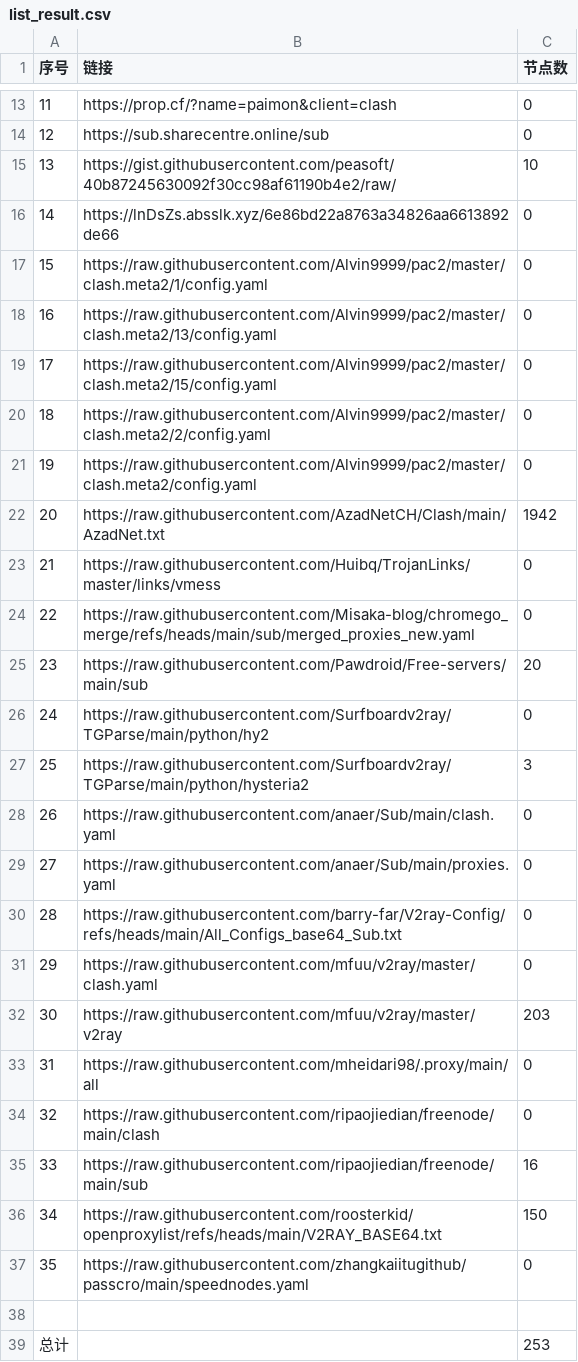
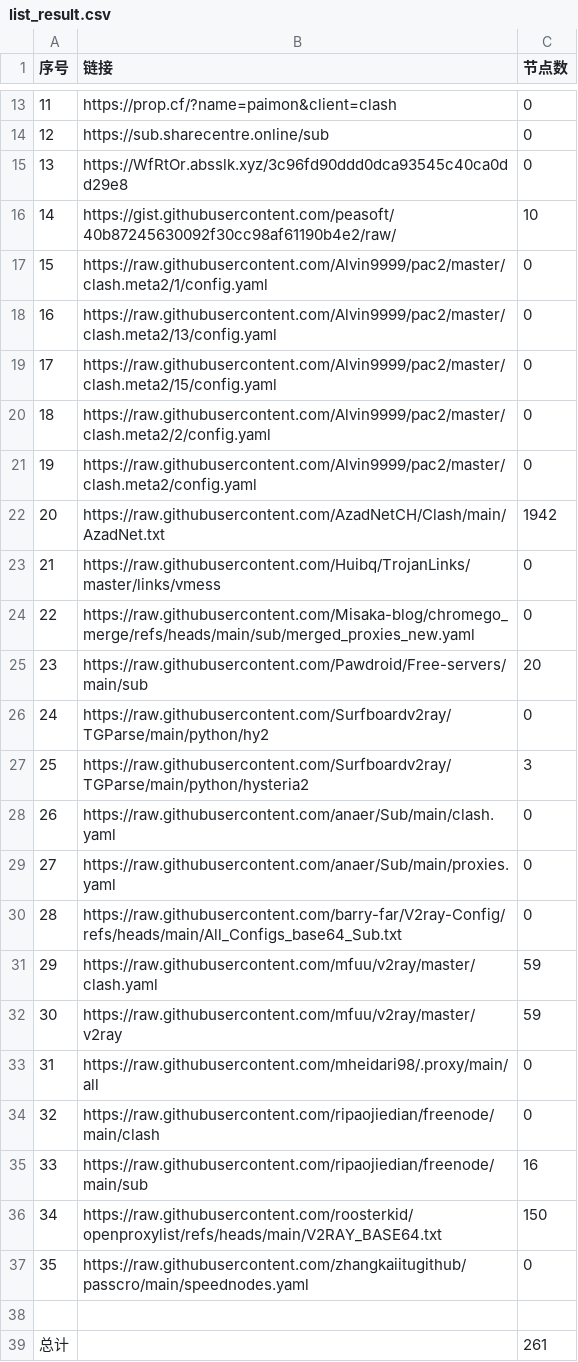
Before and after one commit to uutwo/NoMoreWalls, a CSV file: list_result.csv, drawn as a sheet; only a part is shown, gaps mark what is left out.

```diff
--- a/list_result.csv
+++ b/list_result.csv
@@ -14,4 +14,4 @@
 12, https://sub.sharecentre.online/sub,0
-13,https://gist.githubusercontent.com/peasoft/40b87245630092f30cc98af61190b4e2/raw/,10
-14,https://lnDsZs.absslk.xyz/6e86bd22a8763a34826aa6613892de66,0
+13,https://WfRtOr.absslk.xyz/3c96fd90ddd0dca93545c40ca0dd29e8,0
+14,https://gist.githubusercontent.com/peasoft/40b87245630092f30cc98af61190b4e2/raw/,10
 15,https://raw.githubusercontent.com/Alvin9999/pac2/master/clash.meta2/1/config.yaml,0
@@ -30,4 +30,4 @@
 28,https://raw.githubusercontent.com/barry-far/V2ray-Config/refs/heads/main/All_Configs_base64_Sub.txt,0
-29,https://raw.githubusercontent.com/mfuu/v2ray/master/clash.yaml,0
-30,https://raw.githubusercontent.com/mfuu/v2ray/master/v2ray,203
+29,https://raw.githubusercontent.com/mfuu/v2ray/master/clash.yaml,59
+30,https://raw.githubusercontent.com/mfuu/v2ray/master/v2ray,59
 31,https://raw.githubusercontent.com/mheidari98/.proxy/main/all,0
@@ -38,2 +38,2 @@
 
-总计,,253
+总计,,261
```
Also changed, not shown: 31 other files.
